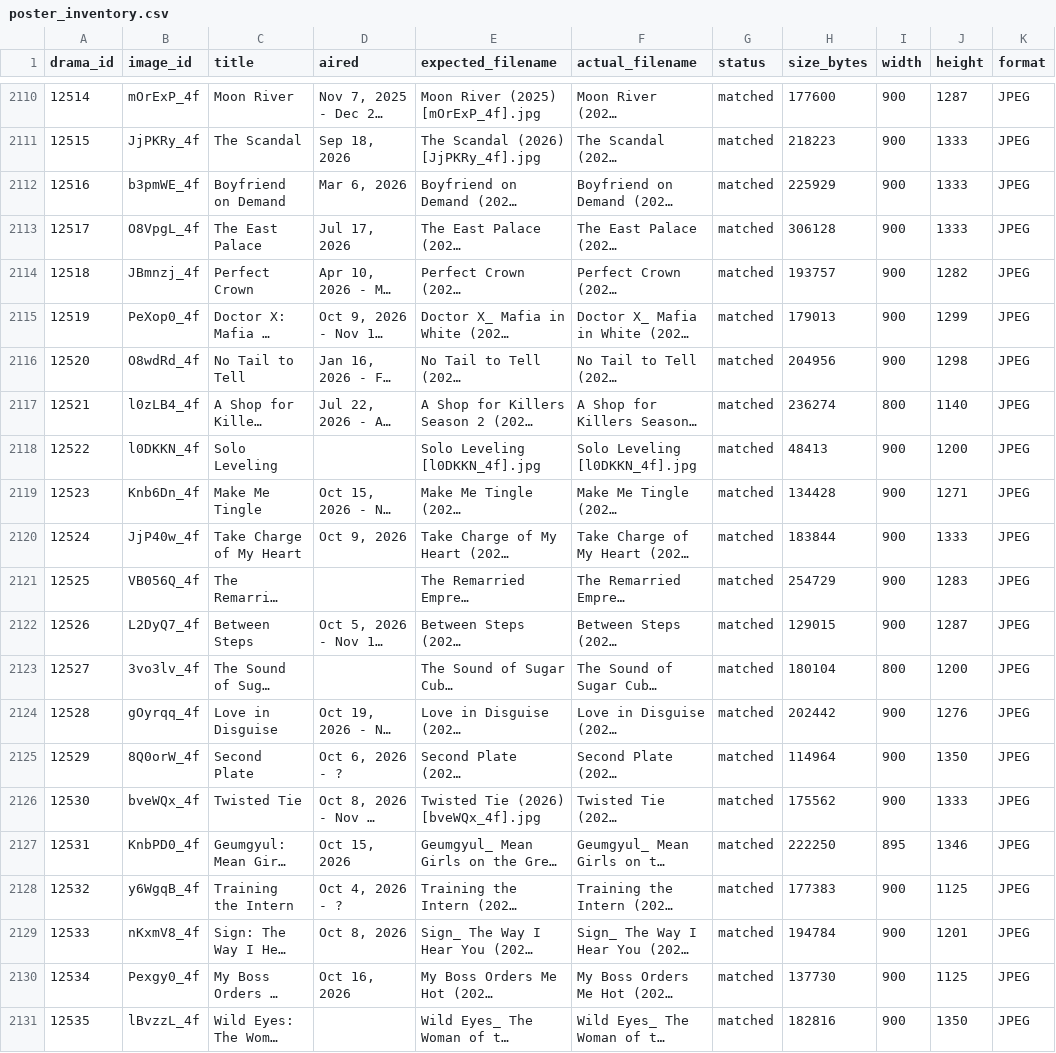
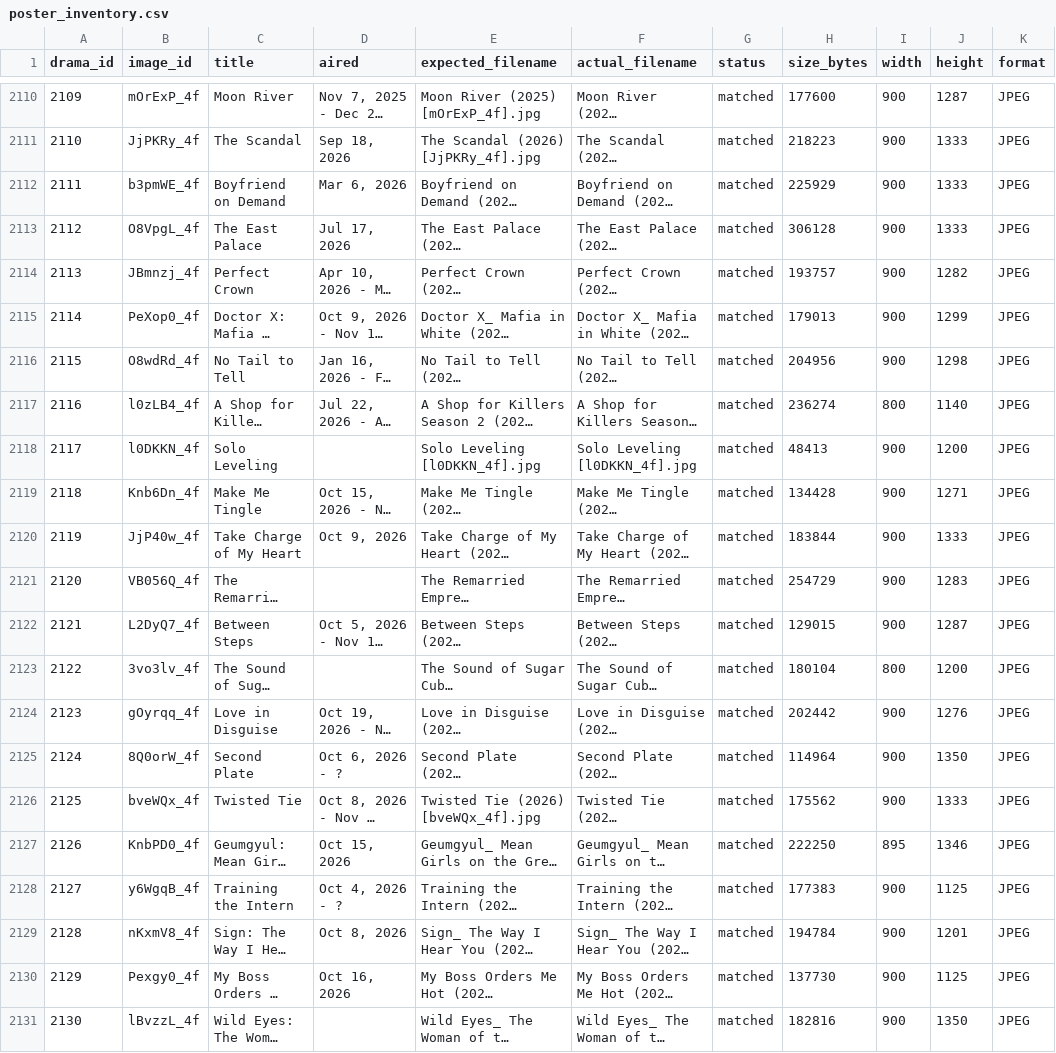
Before and after one commit to CodesAngel/SeoulMate, a CSV file: data/reports/poster_inventory.csv, drawn as a sheet; only a part is shown, gaps mark what is left out; long unchanged cells end in …; the diff covers the shown part only; the diff names each change by its address in the sheet, - before the commit and + after, or states it on an @@ line.

```diff
--- a/data/reports/poster_inventory.csv
+++ b/data/reports/poster_inventory.csv
-A2110 (drama_id): 12514
+A2110 (drama_id): 2109
-A2111 (drama_id): 12515
+A2111 (drama_id): 2110
-A2112 (drama_id): 12516
+A2112 (drama_id): 2111
-A2113 (drama_id): 12517
+A2113 (drama_id): 2112
-A2114 (drama_id): 12518
+A2114 (drama_id): 2113
-A2115 (drama_id): 12519
+A2115 (drama_id): 2114
-A2116 (drama_id): 12520
+A2116 (drama_id): 2115
-A2117 (drama_id): 12521
+A2117 (drama_id): 2116
-A2118 (drama_id): 12522
+A2118 (drama_id): 2117
-A2119 (drama_id): 12523
+A2119 (drama_id): 2118
-A2120 (drama_id): 12524
+A2120 (drama_id): 2119
-A2121 (drama_id): 12525
+A2121 (drama_id): 2120
-A2122 (drama_id): 12526
+A2122 (drama_id): 2121
-A2123 (drama_id): 12527
+A2123 (drama_id): 2122
-A2124 (drama_id): 12528
+A2124 (drama_id): 2123
-A2125 (drama_id): 12529
+A2125 (drama_id): 2124
-A2126 (drama_id): 12530
+A2126 (drama_id): 2125
-A2127 (drama_id): 12531
+A2127 (drama_id): 2126
-A2128 (drama_id): 12532
+A2128 (drama_id): 2127
-A2129 (drama_id): 12533
+A2129 (drama_id): 2128
-A2130 (drama_id): 12534
+A2130 (drama_id): 2129
-A2131 (drama_id): 12535
+A2131 (drama_id): 2130
```
Also changed, not shown: 27 edited cells elsewhere in this file, data/reports/poster_storage_manifest.csv, data/reports/poster_thumbnail_manifest.csv, 4 other files.
